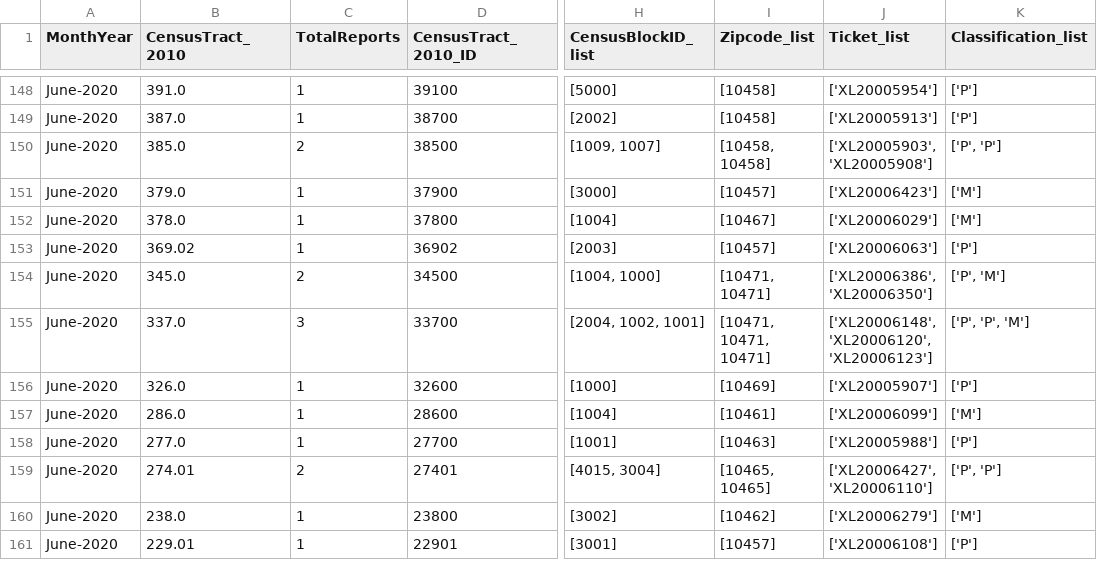
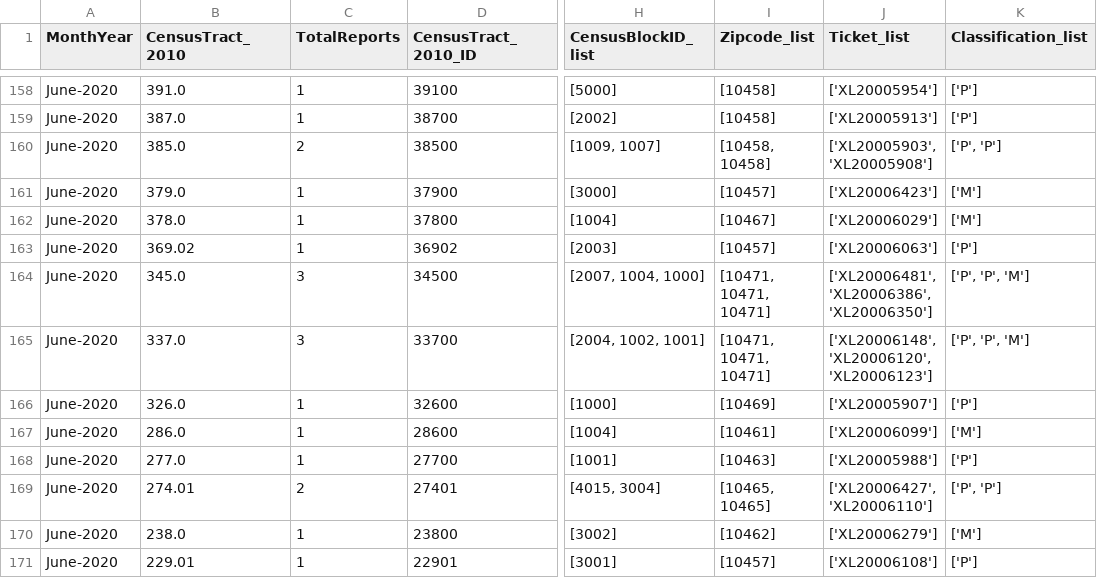
Before and after one commit to mhasan004/GasLeakProject, a CSV file: Getting_GasLeak_Data/DataFiles/ConEdison/GasHistory_2010_ReportFrequency_Monthly.csv, drawn as a sheet; only a part is shown, gaps mark what is left out; addresses are those after the commit; the diff covers the shown part only; the diff names each change by its address in the sheet, - before the commit and + after, or states it on an @@ line.

```diff
--- a/Getting_GasLeak_Data/DataFiles/ConEdison/GasHistory_2010_ReportFrequency_Monthly.csv
+++ b/Getting_GasLeak_Data/DataFiles/ConEdison/GasHistory_2010_ReportFrequency_Monthly.csv
-C164 (TotalReports): 2
+C164 (TotalReports): 3
-H164 (CensusBlockID_list): [1004, 1000]
+H164 (CensusBlockID_list): [2007, 1004, 1000]
-I164 (Zipcode_list): [10471, 10471]
+I164 (Zipcode_list): [10471, 10471, 10471]
-J164 (Ticket_list): ['XL20006386', 'XL20006350']
+J164 (Ticket_list): ['XL20006481', 'XL20006386', 'XL20006350']
-K164 (Classification_list): ['P', 'M']
+K164 (Classification_list): ['P', 'P', 'M']
```
Also changed, not shown: 10 added rows and 15 edited cells elsewhere in this file, Getting_GasLeak_Data/DataFiles/ConEdison/GasHistory_2010_ConEdisonTracts.csv, Getting_GasLeak_Data/DataFiles/ConEdison/GasHistory_2010_ReportFrequency_Hourly.csv.
